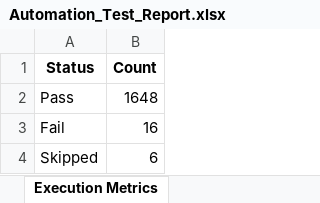
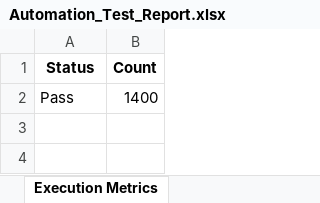
Before and after one commit to paramu5068/Drift_Mind, an Excel workbook: automation/Test Results/Excel/Automation_Test_Report.xlsx, sheet Execution Metrics, drawn as a sheet; values as stored, in another font and other column widths than the file's, no borders; the diff names each change by its address in the sheet, - before the commit and + after, or states it on an @@ line.

```diff
--- a/automation/Test Results/Excel/Automation_Test_Report.xlsx (sheet Execution Metrics)
+++ b/automation/Test Results/Excel/Automation_Test_Report.xlsx (sheet Execution Metrics)
-B2 (Count): 1648
+B2 (Count): 1400
-row 3: Fail | 16
-row 4: Skipped | 6
```
Also changed, not shown: sheet Executed Test Cases, sheet Passed Tests, sheet Failed Tests, sheet Skipped Tests, automation/Test Results/Excel/Deploy_Test_Cases.xlsx, automation/Test Results/Excel/Load_Test_Cases.xlsx, 9 other files.
